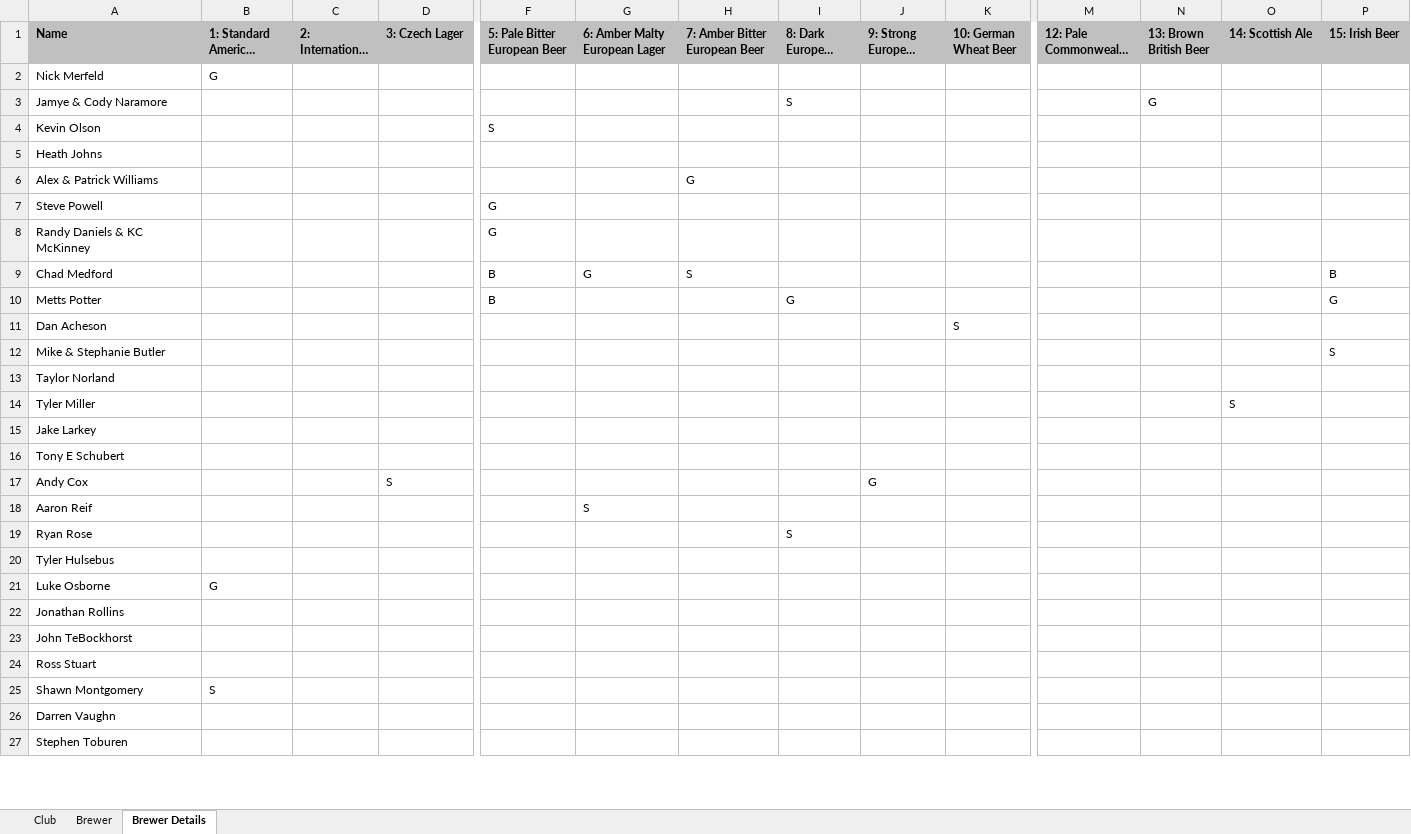
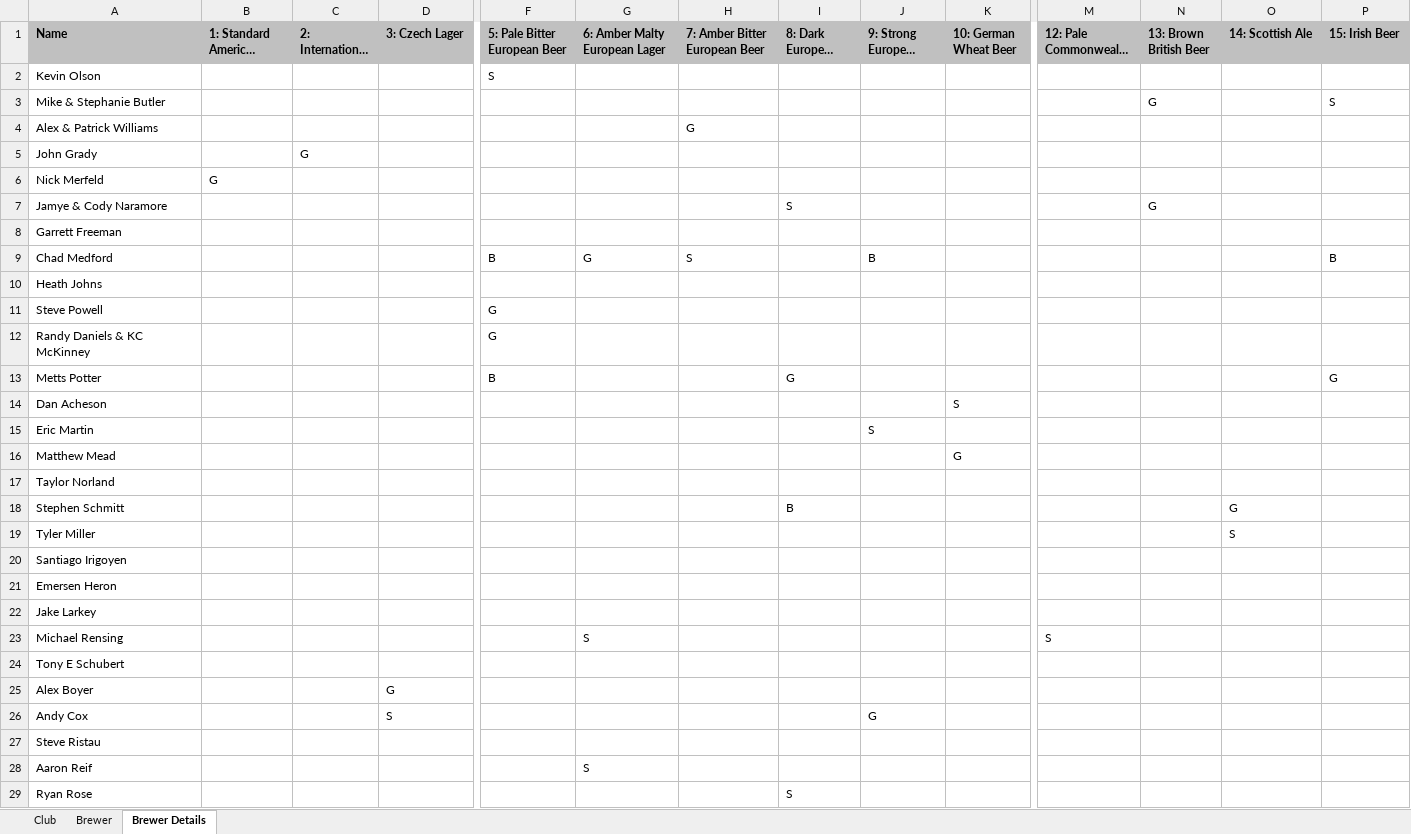
Before and after one commit to eric-martin/kcbm-high-plains, an Excel workbook: high-plains-results-latest.xlsx, sheet Brewer Details, drawn as a sheet; only a part is shown, gaps mark what is left out; the shorter side is filled out with more unchanged rows; long unchanged cells end in …; values as stored, in another font and other column widths than the file's, no borders; removed rows and columns are numbered as before the commit, all else as after; rows hold the shown columns only; the diff covers the shown part only; the diff names each change by its address in the sheet, - before the commit and + after, or states it on an @@ line.

```diff
--- a/high-plains-results-latest.xlsx (sheet Brewer Details)
+++ b/high-plains-results-latest.xlsx (sheet Brewer Details)
+row 2: Kevin Olson |  |  |  | S
+row 3: Mike & Stephanie Butler |  |  |  |  |  |  |  |  |  |  | G |  | S
+row 4: Alex & Patrick Williams |  |  |  |  |  | G
+row 5: John Grady |  | G
-row 4: Kevin Olson |  |  |  | S
+row 8: Garrett Freeman
+row 9: Chad Medford |  |  |  | B | G | S |  | B |  |  |  |  | B
-row 6: Alex & Patrick Williams |  |  |  |  |  | G
-row 9: Chad Medford |  |  |  | B | G | S |  |  |  |  |  |  | B
-row 12: Mike & Stephanie Butler |  |  |  |  |  |  |  |  |  |  |  |  | S
+row 15: Eric Martin |  |  |  |  |  |  |  | S
+row 16: Matthew Mead |  |  |  |  |  |  |  |  | G
+row 18: Stephen Schmitt |  |  |  |  |  |  | B |  |  |  |  | G
+row 20: Santiago Irigoyen
+row 21: Emersen Heron
+row 23: Michael Rensing |  |  |  |  | S |  |  |  |  | S
+row 25: Alex Boyer |  |  | G
+row 27: Steve Ristau
```
Also changed, not shown: 28 added rows and 12 removed rows elsewhere in this sheet, sheet Brewer, sheet Club, 2 other files.
